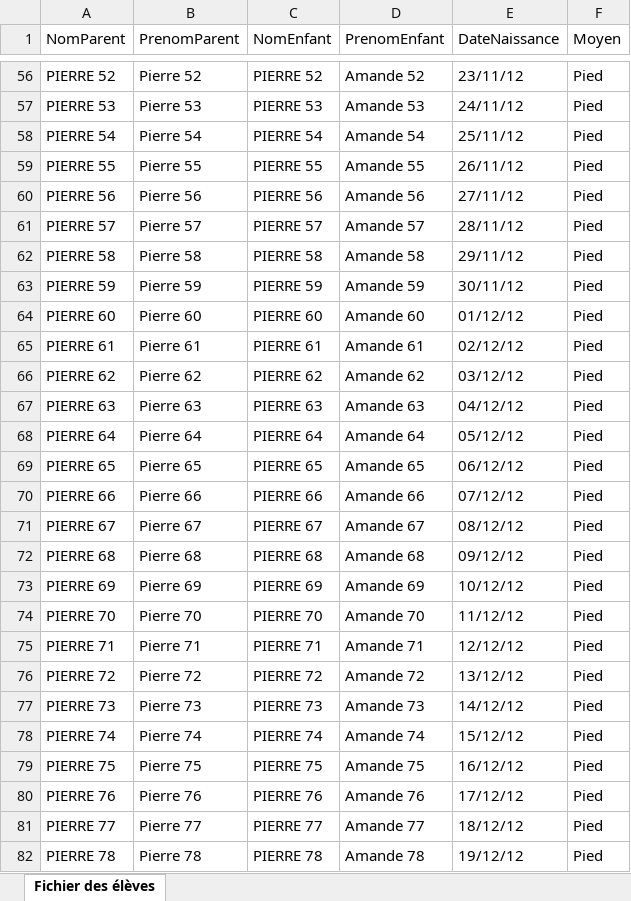
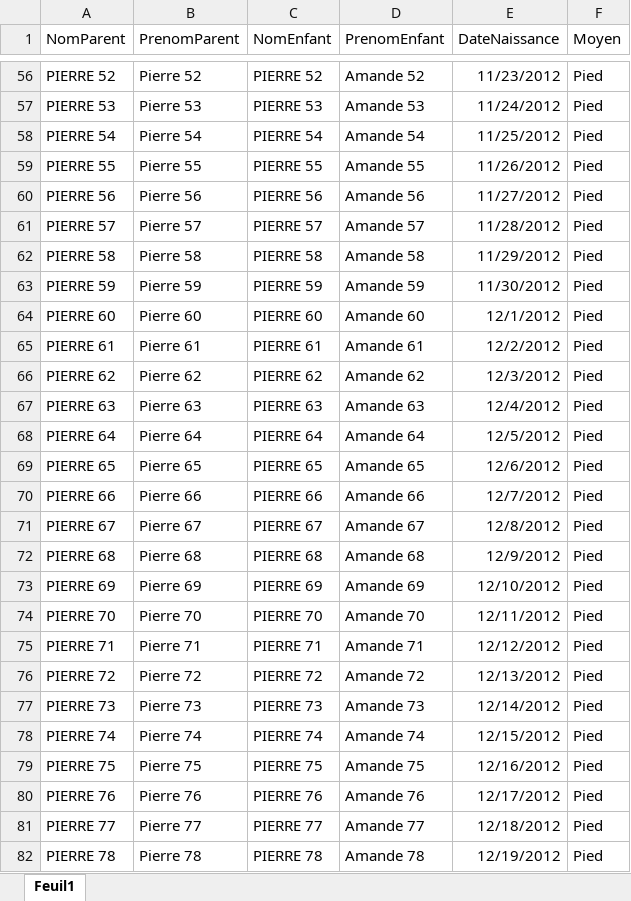
Before and after one commit to dataforgoodfr/covid_certificate_generator, an Excel workbook: assets/Fichier des élèves.xlsx, sheet Feuil1, drawn as a sheet; only a part is shown, gaps mark what is left out; values as stored, in another font and other column widths than the file's, no borders; the diff covers the shown part only; the diff names each change by its address in the sheet, - before the commit and + after, or states it on an @@ line.

```diff
--- a/assets/Fichier des élèves.xlsx (sheet Feuil1)
+++ b/assets/Fichier des élèves.xlsx (sheet Feuil1)
-sheet tab: Fichier des élèves
+sheet tab: Feuil1
-E56 (DateNaissance): 23/11/12
+E56 (DateNaissance): 11/23/2012
-E57 (DateNaissance): 24/11/12
+E57 (DateNaissance): 11/24/2012
-E58 (DateNaissance): 25/11/12
+E58 (DateNaissance): 11/25/2012
-E59 (DateNaissance): 26/11/12
+E59 (DateNaissance): 11/26/2012
-E60 (DateNaissance): 27/11/12
+E60 (DateNaissance): 11/27/2012
-E61 (DateNaissance): 28/11/12
+E61 (DateNaissance): 11/28/2012
-E62 (DateNaissance): 29/11/12
+E62 (DateNaissance): 11/29/2012
-E63 (DateNaissance): 30/11/12
+E63 (DateNaissance): 11/30/2012
-E64 (DateNaissance): 01/12/12
+E64 (DateNaissance): 12/1/2012
-E65 (DateNaissance): 02/12/12
+E65 (DateNaissance): 12/2/2012
-E66 (DateNaissance): 03/12/12
+E66 (DateNaissance): 12/3/2012
-E67 (DateNaissance): 04/12/12
+E67 (DateNaissance): 12/4/2012
-E68 (DateNaissance): 05/12/12
+E68 (DateNaissance): 12/5/2012
-E69 (DateNaissance): 06/12/12
+E69 (DateNaissance): 12/6/2012
-E70 (DateNaissance): 07/12/12
+E70 (DateNaissance): 12/7/2012
-E71 (DateNaissance): 08/12/12
+E71 (DateNaissance): 12/8/2012
-E72 (DateNaissance): 09/12/12
+E72 (DateNaissance): 12/9/2012
-E73 (DateNaissance): 10/12/12
+E73 (DateNaissance): 12/10/2012
-E74 (DateNaissance): 11/12/12
+E74 (DateNaissance): 12/11/2012
-E75 (DateNaissance): 12/12/12
+E75 (DateNaissance): 12/12/2012
-E76 (DateNaissance): 13/12/12
+E76 (DateNaissance): 12/13/2012
-E77 (DateNaissance): 14/12/12
+E77 (DateNaissance): 12/14/2012
-E78 (DateNaissance): 15/12/12
+E78 (DateNaissance): 12/15/2012
-E79 (DateNaissance): 16/12/12
+E79 (DateNaissance): 12/16/2012
-E80 (DateNaissance): 17/12/12
+E80 (DateNaissance): 12/17/2012
-E81 (DateNaissance): 18/12/12
+E81 (DateNaissance): 12/18/2012
-E82 (DateNaissance): 19/12/12
+E82 (DateNaissance): 12/19/2012
```
Also changed, not shown: 317 edited cells elsewhere in this sheet, 2 other files.
